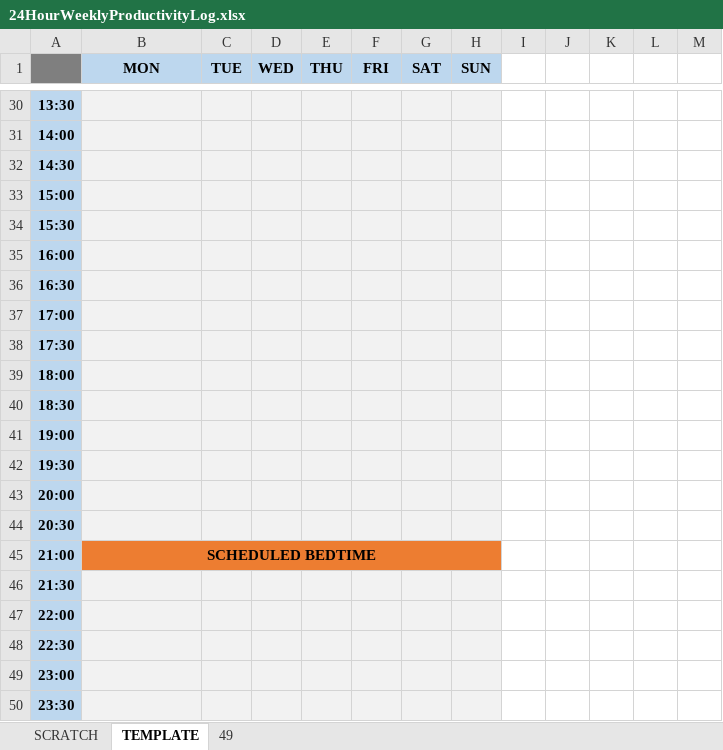
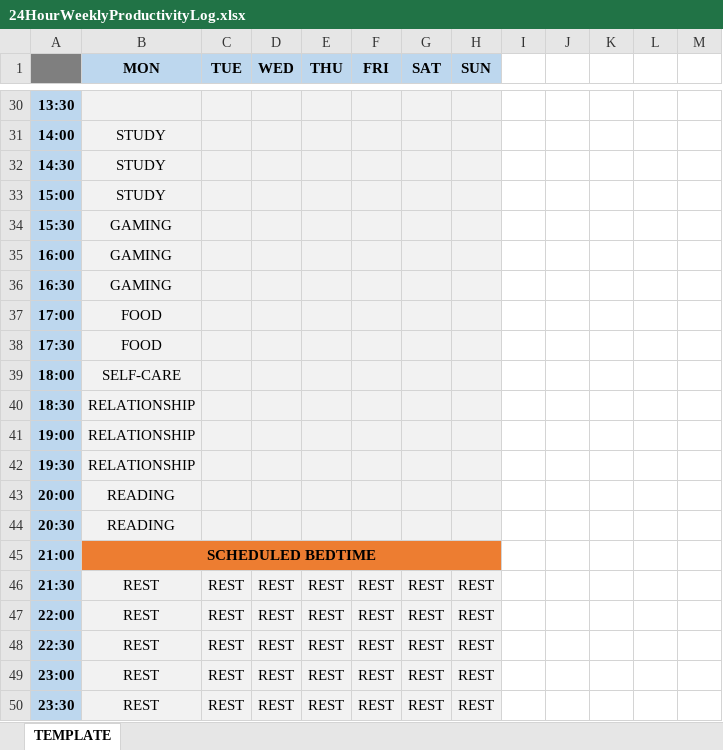
Before and after one commit to allegedSTINK/Sheetz, an Excel workbook: 24HourWeeklyProductivityLog.xlsx, sheet TEMPLATE, drawn as a sheet; only a part is shown, gaps mark what is left out; values as stored, in another font and other column widths than the file's, no borders; conditional formats and table styles not drawn; the diff covers the shown part only; the diff names each change by its address in the sheet, - before the commit and + after, or states it on an @@ line.

Commit message:
Updates template and includes example activity
Removes page 49, leaving behind just the template

Removes scratch page

Includes up to date formulas and legend

```diff
--- a/24HourWeeklyProductivityLog.xlsx (sheet TEMPLATE)
+++ b/24HourWeeklyProductivityLog.xlsx (sheet TEMPLATE)
-sheet tab: SCRATCH
-sheet tab: 49
-B31:B33 (MON): (empty)
+B31:B33 (MON): STUDY
-B34:B36 (MON): (empty)
+B34:B36 (MON): GAMING
-B37:B38 (MON): (empty)
+B37:B38 (MON): FOOD
-B39 (MON): (empty)
+B39 (MON): SELF-CARE
-B40:B42 (MON): (empty)
+B40:B42 (MON): RELATIONSHIP
-B43:B44 (MON): (empty)
+B43:B44 (MON): READING
-B46:B50 (MON): (empty)
+B46:B50 (MON): REST
-C46:C50 (TUE): (empty)
+C46:C50 (TUE): REST
-D46:D50 (WED): (empty)
+D46:D50 (WED): REST
-E46:E50 (THU): (empty)
+E46:E50 (THU): REST
-F46:F50 (FRI): (empty)
+F46:F50 (FRI): REST
-G46:G50 (SAT): (empty)
+G46:G50 (SAT): REST
-H46:H50 (SUN): (empty)
+H46:H50 (SUN): REST
```
Also changed, not shown: 93 edited cells and cell formats elsewhere in this sheet.
